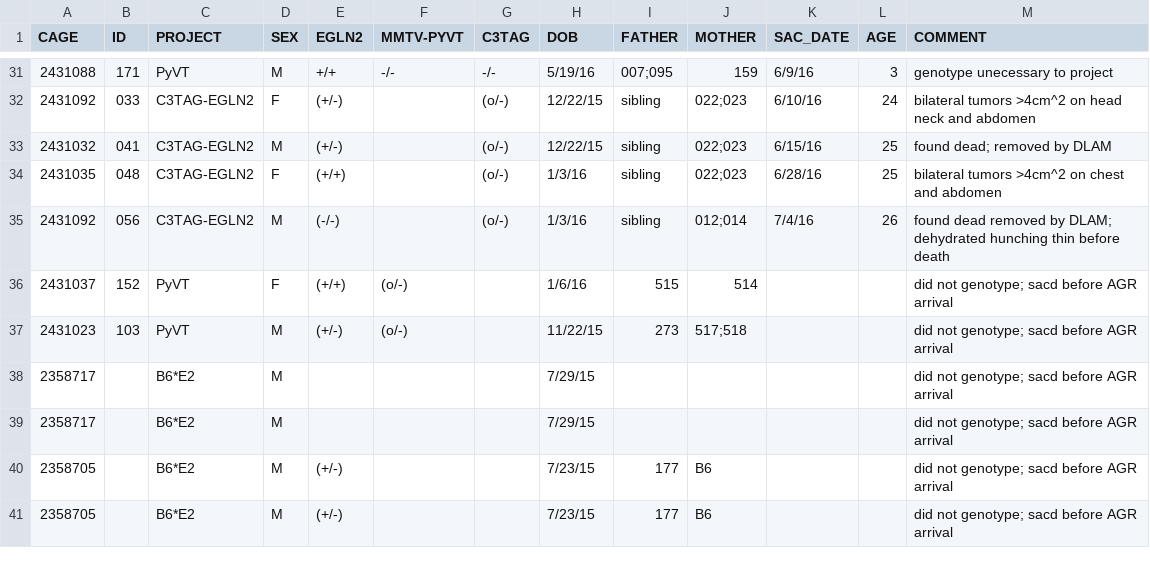
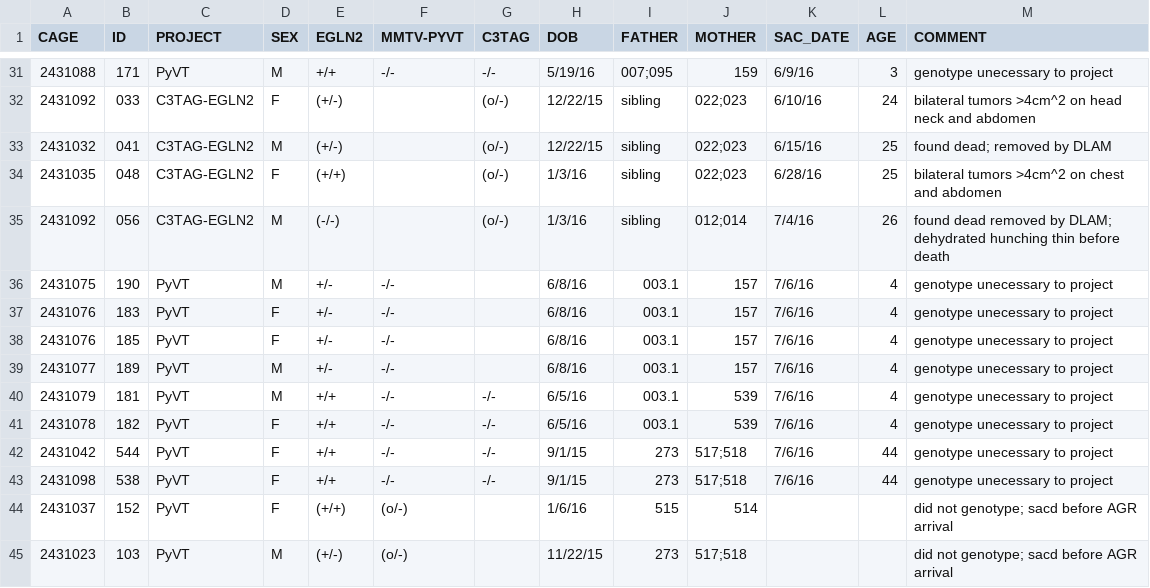
Before and after one commit to qzhanglab/animal_tracking, a CSV file: sac_archive.csv, drawn as a sheet; only a part is shown, gaps mark what is left out; the shorter side is filled out with more unchanged rows.

```diff
--- a/sac_archive.csv
+++ b/sac_archive.csv
@@ -35,2 +35,10 @@ CAGE,ID,PROJECT,SEX,EGLN2,MMTV-PYVT,C3TAG,DOB,FATHER,MOTHER,SAC_DATE,AGE,COMMENT
 2431092,056,C3TAG-EGLN2,M,(-/-),,(o/-),1/3/16,sibling,012;014,7/4/16,26,found dead removed by DLAM; dehydrated hunching thin before death,,,,,,,,,,,,,
+2431075,190,PyVT,M,+/-,-/-,,6/8/16,003.1,157,7/6/16,4,genotype unecessary to project,,,,,,,,,,,,,
+2431076,183,PyVT,F,+/-,-/-,,6/8/16,003.1,157,7/6/16,4,genotype unecessary to project,,,,,,,,,,,,,
+2431076,185,PyVT,F,+/-,-/-,,6/8/16,003.1,157,7/6/16,4,genotype unecessary to project,,,,,,,,,,,,,
+2431077,189,PyVT,M,+/-,-/-,,6/8/16,003.1,157,7/6/16,4,genotype unecessary to project,,,,,,,,,,,,,
+2431079,181,PyVT,M,+/+,-/-,-/-,6/5/16,003.1,539,7/6/16,4,genotype unecessary to project,,,,,,,,,,,,,
+2431078,182,PyVT,F,+/+,-/-,-/-,6/5/16,003.1,539,7/6/16,4,genotype unecessary to project,,,,,,,,,,,,,
+2431042,544,PyVT,F,+/+,-/-,-/-,9/1/15,273,517;518,7/6/16,44,genotype unecessary to project,,,,,,,,,,,,,
+2431098,538,PyVT,F,+/+,-/-,-/-,9/1/15,273,517;518,7/6/16,44,genotype unecessary to project,,,,,,,,,,,,,
 2431037,152,PyVT,F,(+/+),(o/-),,1/6/16,515,514,,,did not genotype; sacd before AGR arrival,,,,,,,,,,,,,
```
Also changed, not shown: master_animal_list.csv.
